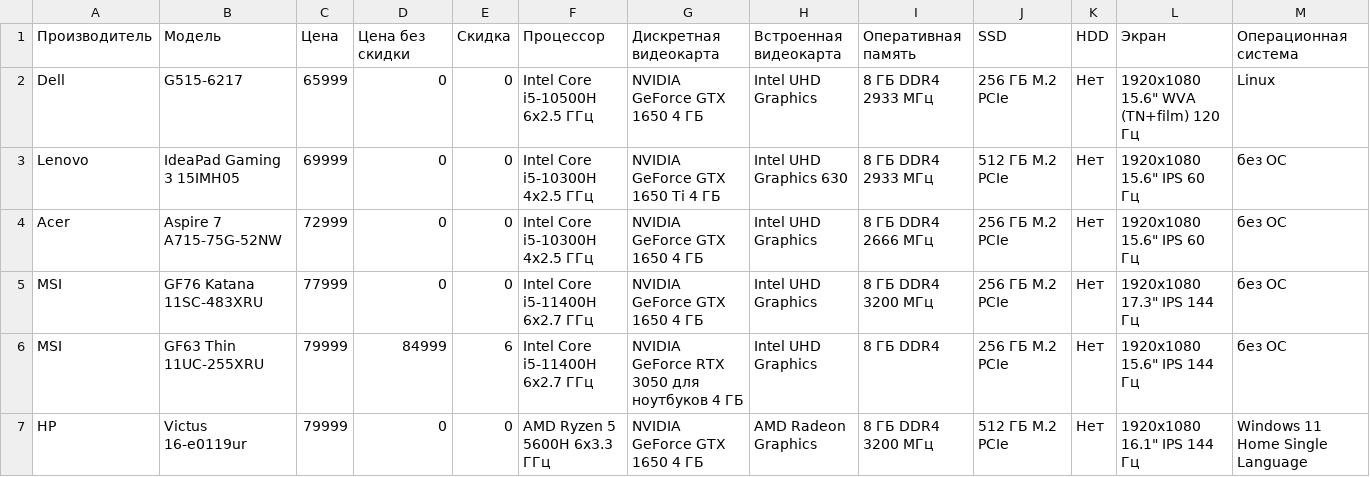
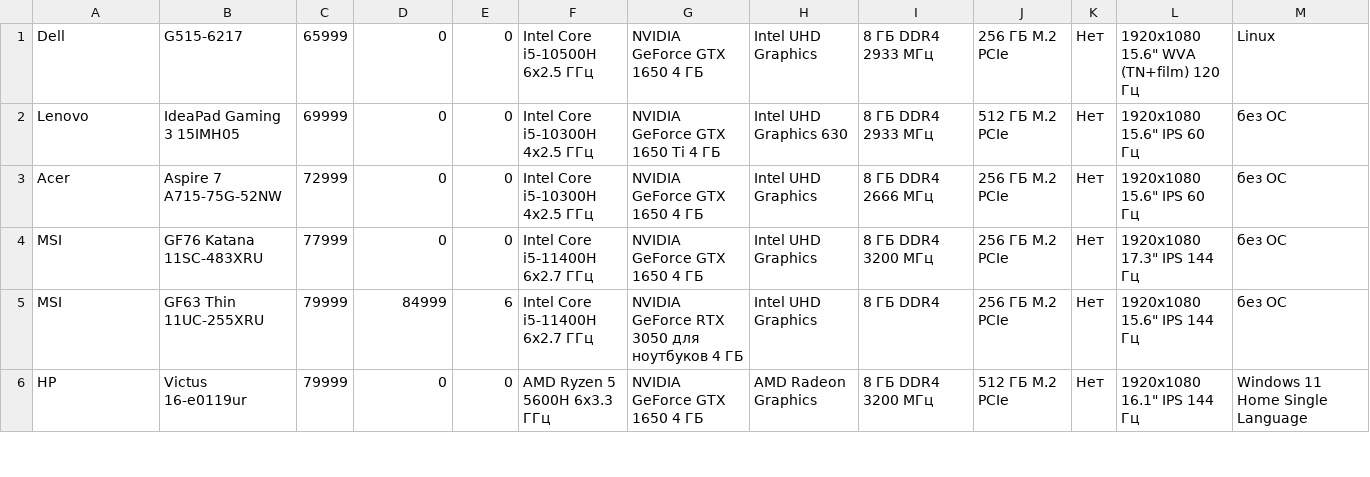
Before and after one commit to RemoveFire/Example_Java, a CSV file: HomeWork/src/Unit06/notebooks_database.csv, drawn as a sheet; only a part is shown; rows hold the shown columns only; the diff names each change by its address in the sheet, - before the commit and + after, or states it on an @@ line.

Commit message:
added final ver 1.0 unit6

```diff
--- a/HomeWork/src/Unit06/notebooks_database.csv
+++ b/HomeWork/src/Unit06/notebooks_database.csv
-row 1: Производитель | Модель | Цена | Цена без скидки | Скидка | Процессор | Дискретная видеокарта | Встроенная видеокарта | Оперативная память | SSD | HDD | Экран | Операционная система
```
Also changed, not shown: 4 other files.
